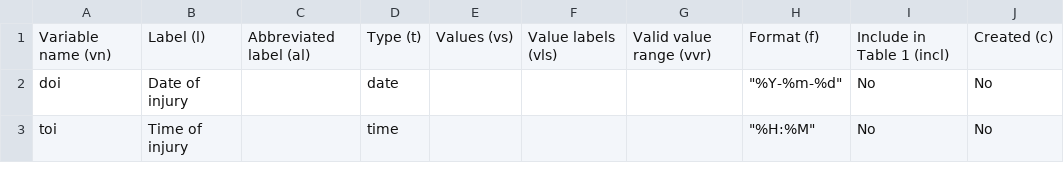
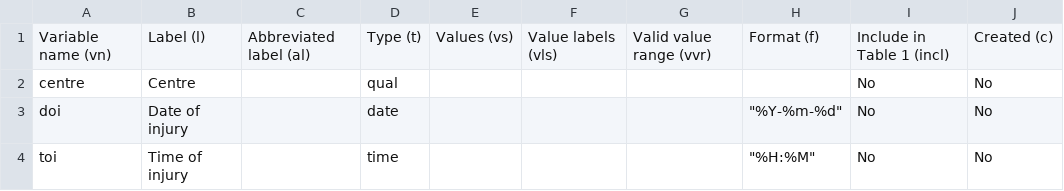
Before and after one commit to itslwg/superlearnerr, a CSV file: extdata/data_dictionary.csv, drawn as a sheet; only a part is shown.

```diff
--- a/extdata/data_dictionary.csv
+++ b/extdata/data_dictionary.csv
@@ -1,2 +1,3 @@
 Variable name (vn),Label (l),Abbreviated label (al),Type (t),Values (vs),Value labels (vls),Valid value range (vvr),Format (f),Include in Table 1 (incl),Created (c)
+centre,Centre,,qual,,,,,No,No
 doi,Date of injury,,date,,,,"""%Y-%m-%d""",No,No
```
Also changed, not shown: 3 other files.
